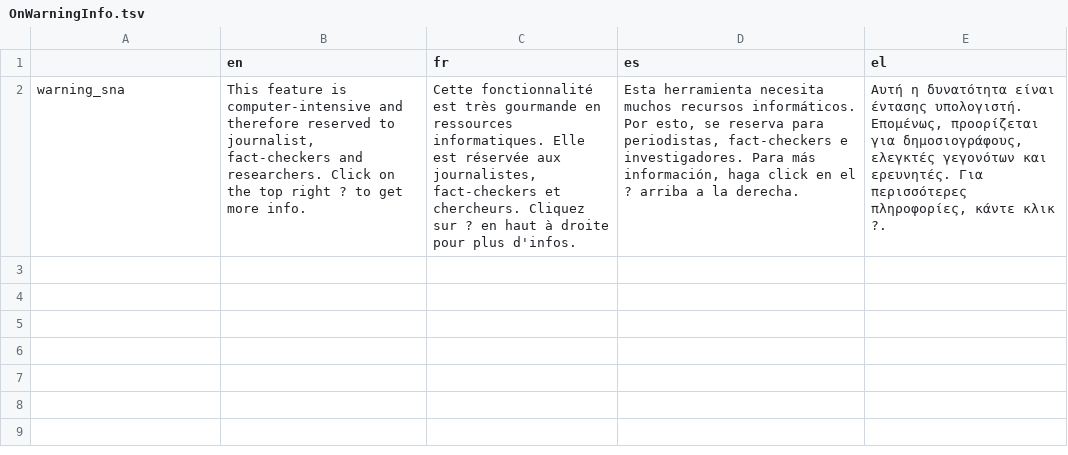
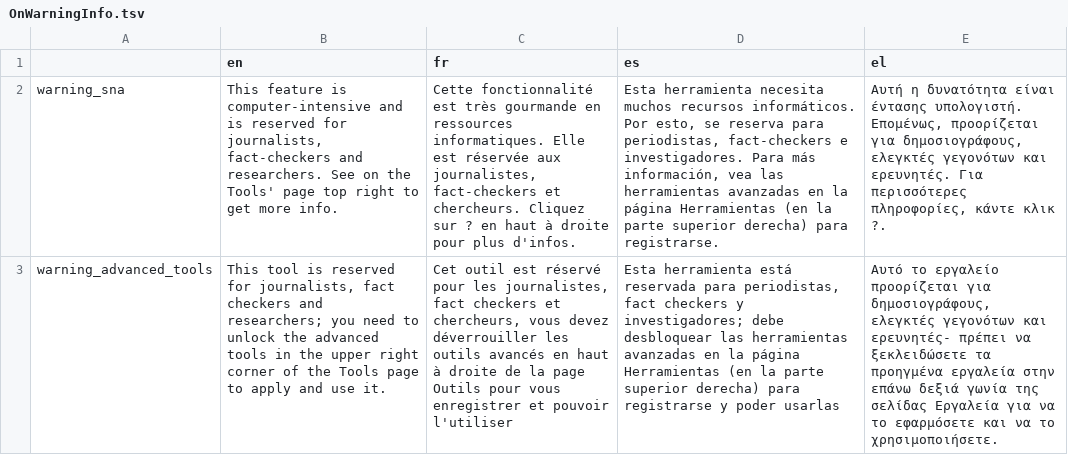
Before and after one commit to AFP-Medialab/weverify-tsna-server, a TSV file: public/localDictionary/components/Shared/OnWarningInfo.tsv, drawn as a sheet; the diff names each change by its address in the sheet, - before the commit and + after, or states it on an @@ line.

```diff
--- a/public/localDictionary/components/Shared/OnWarningInfo.tsv
+++ b/public/localDictionary/components/Shared/OnWarningInfo.tsv
-B2 (en): …computer-intensive and therefore reserved to journalist, fact-checkers and researchers. Click on the top right ? to get…
+B2 (en): …computer-intensive and is reserved for journalists, fact-checkers and researchers. See on the Tools' page top right to get…
-D2 (es): …más información, haga click en el ? arriba a la derecha.
+D2 (es): …más información, vea las herramientas avanzadas en la página Herramientas (en la parte superior derecha) para registrarse.
+row 3: warning_advanced_tools | This tool is reserved for journalists, fact checkers and researchers; you need to unlock the advanced tools in the upper right corner of the Tools page to apply and use it. | Cet outil est réservé pour les journalistes, fact checkers et chercheurs, vous devez déverrouiller les outils avancés en haut à droite de la page Outils pour vous enregistrer et pouvoir l'utiliser | Esta herramienta está reservada para periodistas, fact checkers y investigadores; debe desbloquear las herramientas avanzadas en la página Herramientas (en la parte superior derecha) para registrarse y poder usarlas | Αυτό το εργαλείο προορίζεται για δημοσιογράφους, ελεγκτές γεγονότων και ερευνητές- πρέπει να ξεκλειδώσετε τα προηγμένα εργαλεία στην επάνω δεξιά γωνία της σελίδας Εργαλεία για να το εφαρμόσετε και να το χρησιμοποιήσετε.
```
Also changed, not shown: 35 other files.
